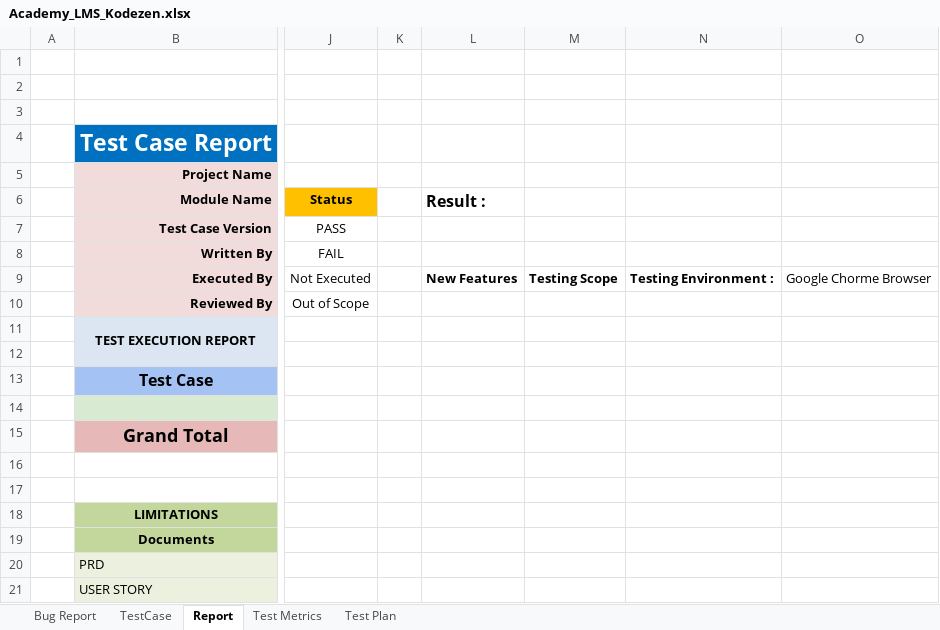
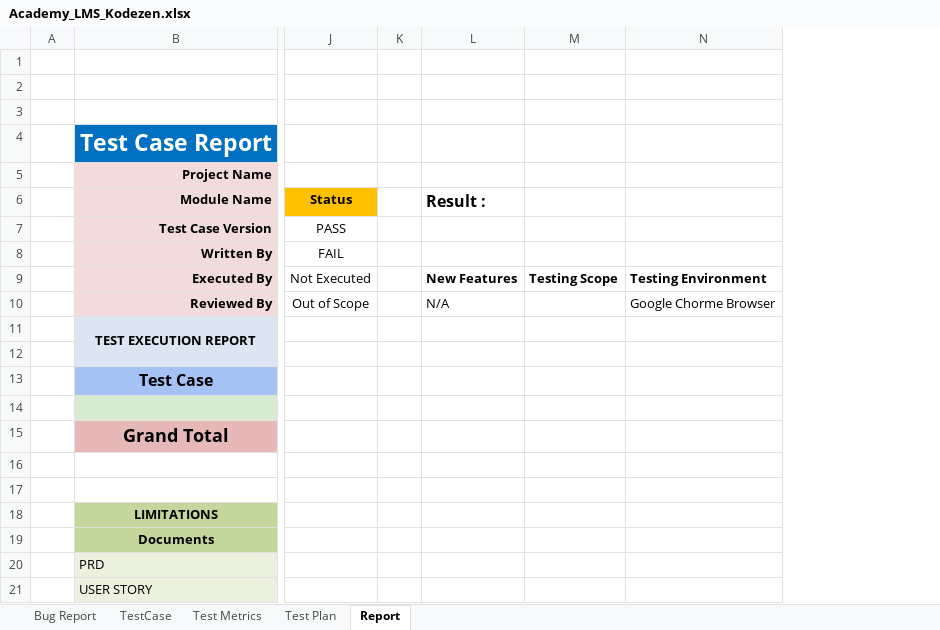
Before and after one commit to AhmedManan/Academy_LMS_Test_Report, an Excel workbook: Academy_LMS_Kodezen.xlsx, sheet Report, drawn as a sheet; only a part is shown, gaps mark what is left out; values as stored, in another font and other column widths than the file's, no borders; charts and pictures not drawn; removed rows and columns are numbered as before the commit, all else as after; the diff names each change by its address in the sheet, - before the commit and + after, or states it on an @@ line.

Commit message:
Update Academy_LMS_Kodezen.xlsx

```diff
--- a/Academy_LMS_Kodezen.xlsx (sheet Report)
+++ b/Academy_LMS_Kodezen.xlsx (sheet Report)
@@ sheet tab order changed: Bug Report | TestCase | Test Metrics | Test Plan | Report @@
-column N, row 9: Testing Environment :
-N9: Google Chorme Browser
+N9: Testing Environment
-N9 bold: off
+N9 bold: on
-L10 (Result :): (empty)
+L10 (Result :): N/A
-N10: (empty)
+N10: Google Chorme Browser
```
Also changed, not shown: sheet TestCase, sheet Test Metrics, charts or pictures.
